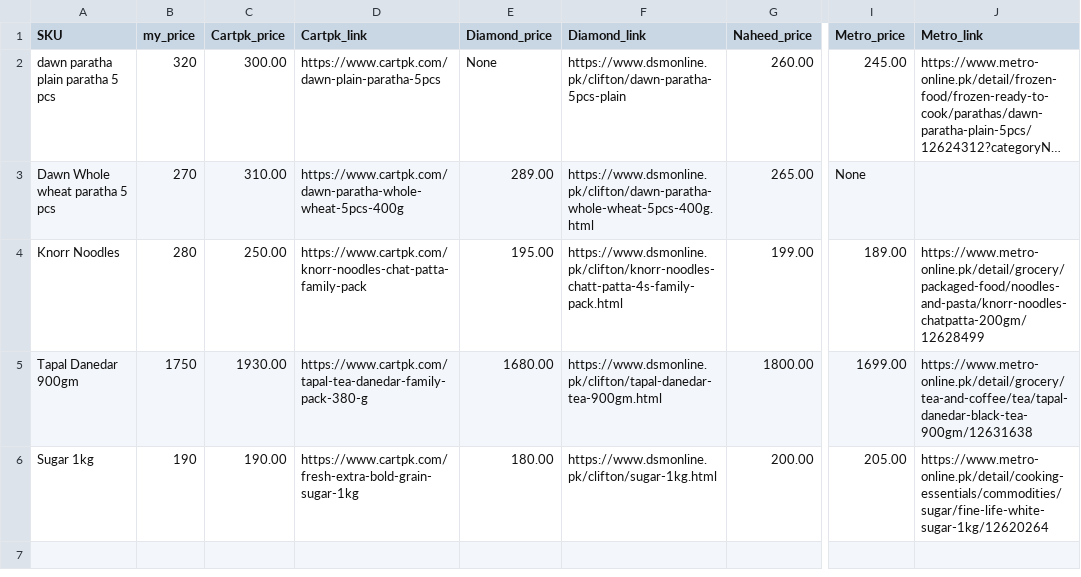
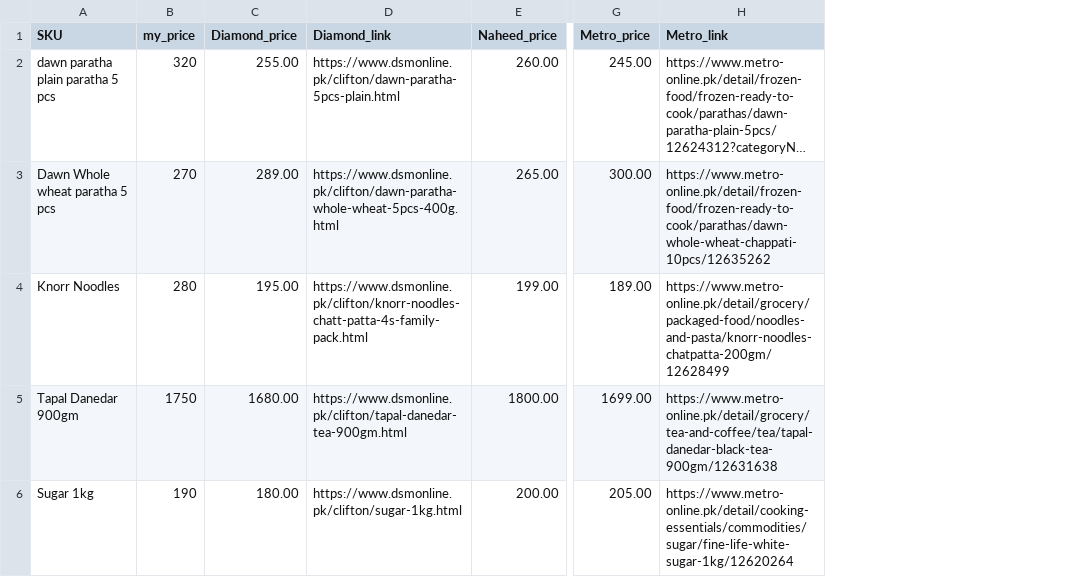
Before and after one commit to muzaffar401/work_project, a CSV file: unified_competitor_prices.csv, drawn as a sheet; only a part is shown, gaps mark what is left out; long unchanged cells end in …; removed rows and columns are numbered as before the commit, all else as after; the diff names each change by its address in the sheet, - before the commit and + after, or states it on an @@ line.

```diff
--- a/unified_competitor_prices.csv
+++ b/unified_competitor_prices.csv
-column C (Cartpk_price), rows 2-6: 300.00 | 310.00 | 250.00 | 1930.00 | 190.00
-column D (Cartpk_link), rows 2-6: https://www.cartpk.com/dawn-plain-paratha-5pcs | https://www.cartpk.com/dawn-paratha-whole-wheat-5pcs-400g | https://www.cartpk.com/knorr-noodles-chat-patta-family-pack | https://www.cartpk.com/tapal-tea-danedar-family-pack-380-g | https://www.cartpk.com/fresh-extra-bold-grain-sugar-1kg
-C2 (Diamond_price): None
+C2 (Diamond_price): 255.00
-D2 (Diamond_link): https://www.dsmonline.pk/clifton/dawn-paratha-5pcs-plain
+D2 (Diamond_link): https://www.dsmonline.pk/clifton/dawn-paratha-5pcs-plain.html
-G3 (Metro_price): None
+G3 (Metro_price): 300.00
-H3 (Metro_link): (empty)
+H3 (Metro_link): https://www.metro-online.pk/detail/frozen-food/frozen-ready-to-cook/parathas/dawn-whole-wheat-chappati-10pcs/12635262
```
Also changed, not shown: Cartpk competitors link(Developer Sample File).csv, 2 other files.
